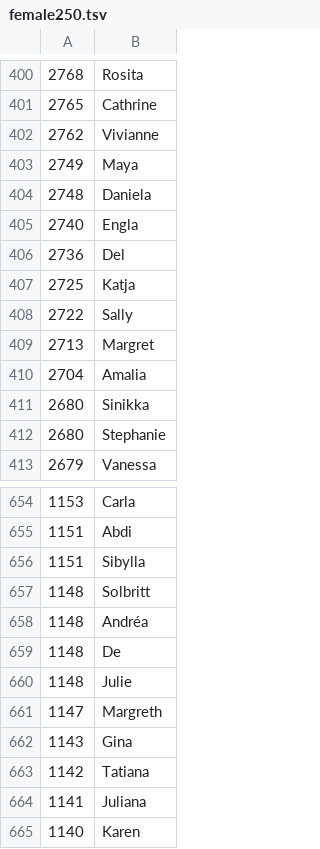
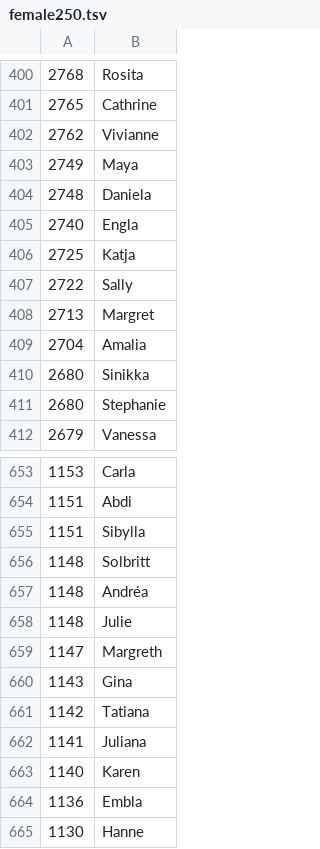
Before and after one commit to christopherkullenberg/gendercounter, a TSV file: female250.tsv, drawn as a sheet; only a part is shown, gaps mark what is left out; the shorter side is filled out with more unchanged rows.

```diff
--- a/female250.tsv
+++ b/female250.tsv
@@ -405,3 +405,2 @@
 2740	Engla
-2736	Del
 2725	Katja
@@ -658,3 +657,2 @@
 1148	Andréa
-1148	De
 1148	Julie
```
Also changed, not shown: male250.tsv, 1 other file.
